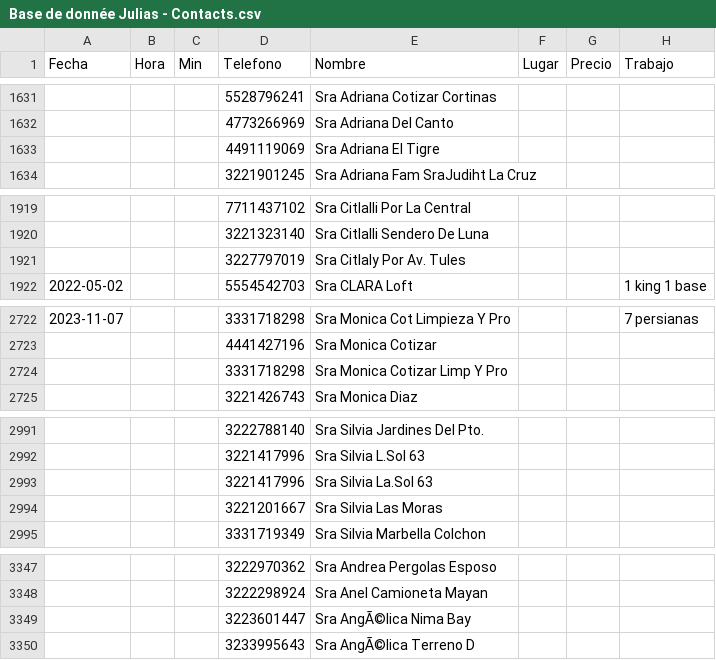
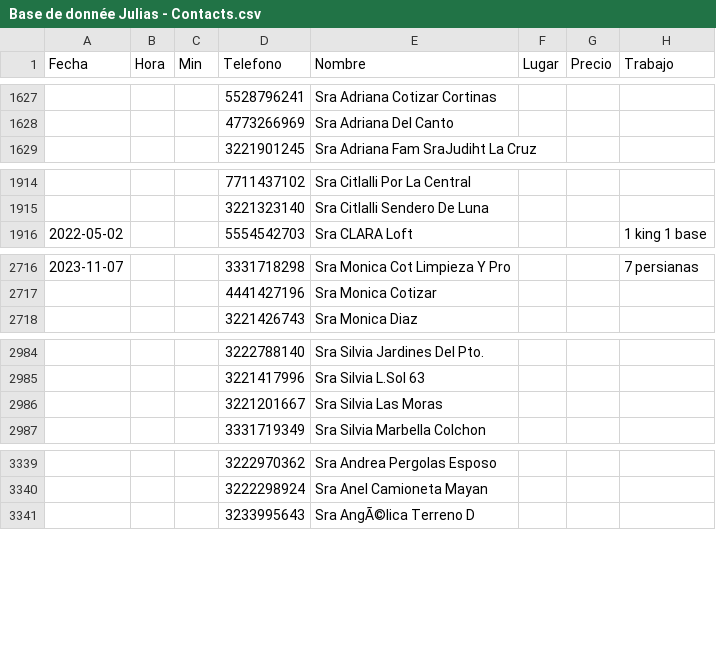
Before and after one commit to Kennouille/Kennouille.github.io, a CSV file: Base de donnée Julias - Contacts.csv, drawn as a sheet; only a part is shown, gaps mark what is left out; the diff covers the shown part only; the diff names each change by its address in the sheet, - before the commit and + after, or states it on an @@ line.

```diff
--- a/Base de donnée Julias - Contacts.csv
+++ b/Base de donnée Julias - Contacts.csv
-row 1633:  |  |  | 4491119069 | Sra Adriana El Tigre
-row 1921:  |  |  | 3227797019 | Sra Citlaly Por Av. Tules
-row 2724:  |  |  | 3331718298 | Sra Monica Cotizar Limp Y Pro
-row 2993:  |  |  | 3221417996 | Sra Silvia La.Sol 63
-row 3349:  |  |  | 3223601447 | Sra AngÃ©lica Nima Bay
```
Also changed, not shown: 10 removed rows and 1 edited cell elsewhere in this file, 2 other files.
